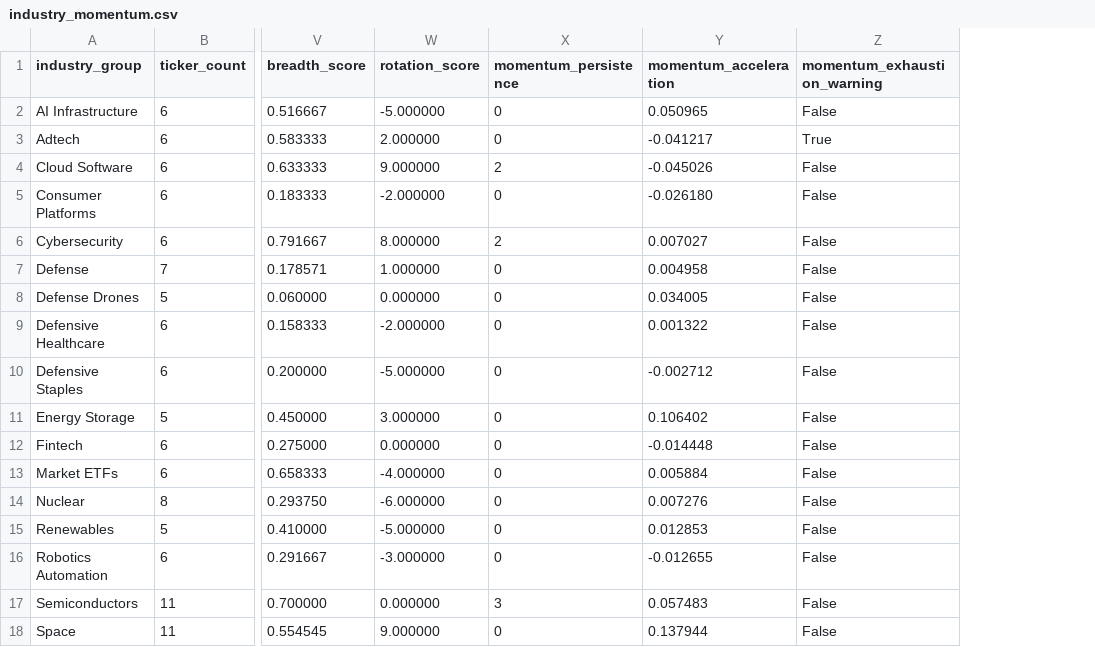
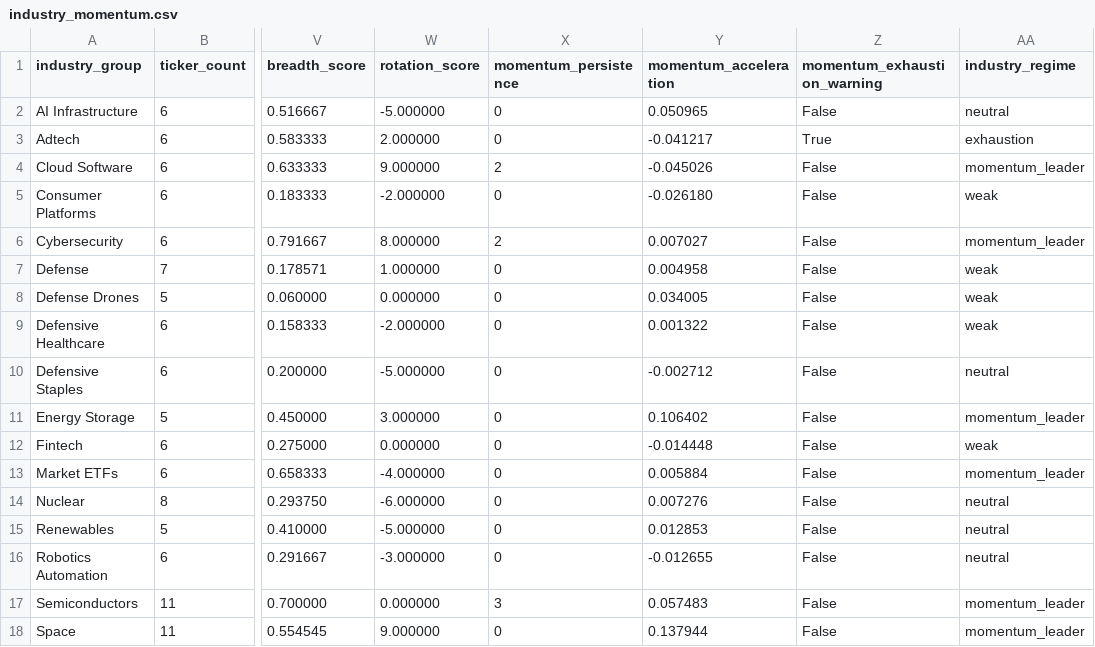
Before and after one commit to Dokal5/market-regime-monitor, a CSV file: outputs/industry_momentum.csv, drawn as a sheet; only a part is shown, gaps mark what is left out; the diff names each change by its address in the sheet, - before the commit and + after, or states it on an @@ line.

```diff
--- a/outputs/industry_momentum.csv
+++ b/outputs/industry_momentum.csv
+column AA (industry_regime), rows 2-18: neutral | exhaustion | momentum_leader | weak | momentum_leader | weak | weak | weak | neutral | momentum_leader | weak | momentum_leader | neutral | neutral | neutral | momentum_leader | momentum_leader
```
Also changed, not shown: tickers.csv, 11 other files.
